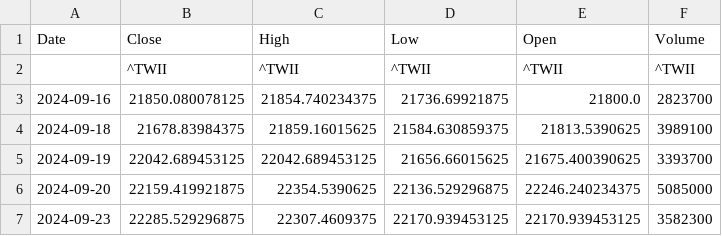
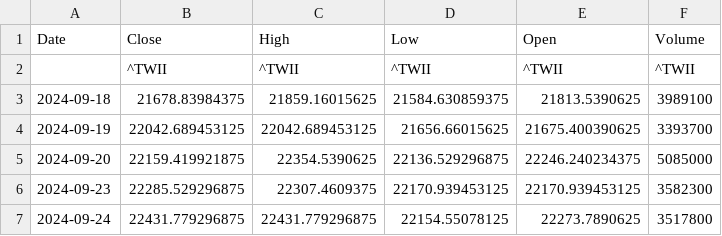
Before and after one commit to klee6153/my-stock-quant, a CSV file: taiex_data.csv, drawn as a sheet; only a part is shown; the shorter side is filled out with more unchanged rows.

```diff
--- a/taiex_data.csv
+++ b/taiex_data.csv
@@ -2,3 +2,2 @@ Date,Close,High,Low,Open,Volume
 ,^TWII,^TWII,^TWII,^TWII,^TWII
-2024-09-16,21850.080078125,21854.740234375,21736.69921875,21800.0,2823700
 2024-09-18,21678.83984375,21859.16015625,21584.630859375,21813.5390625,3989100
```
